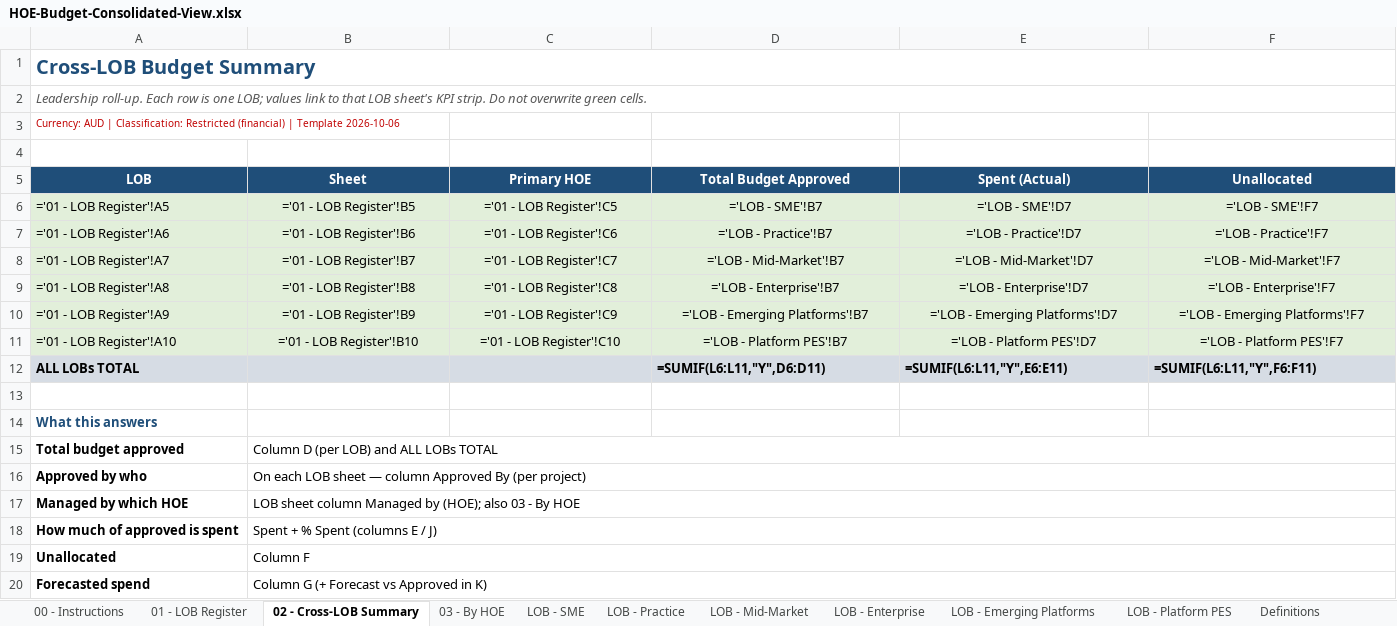
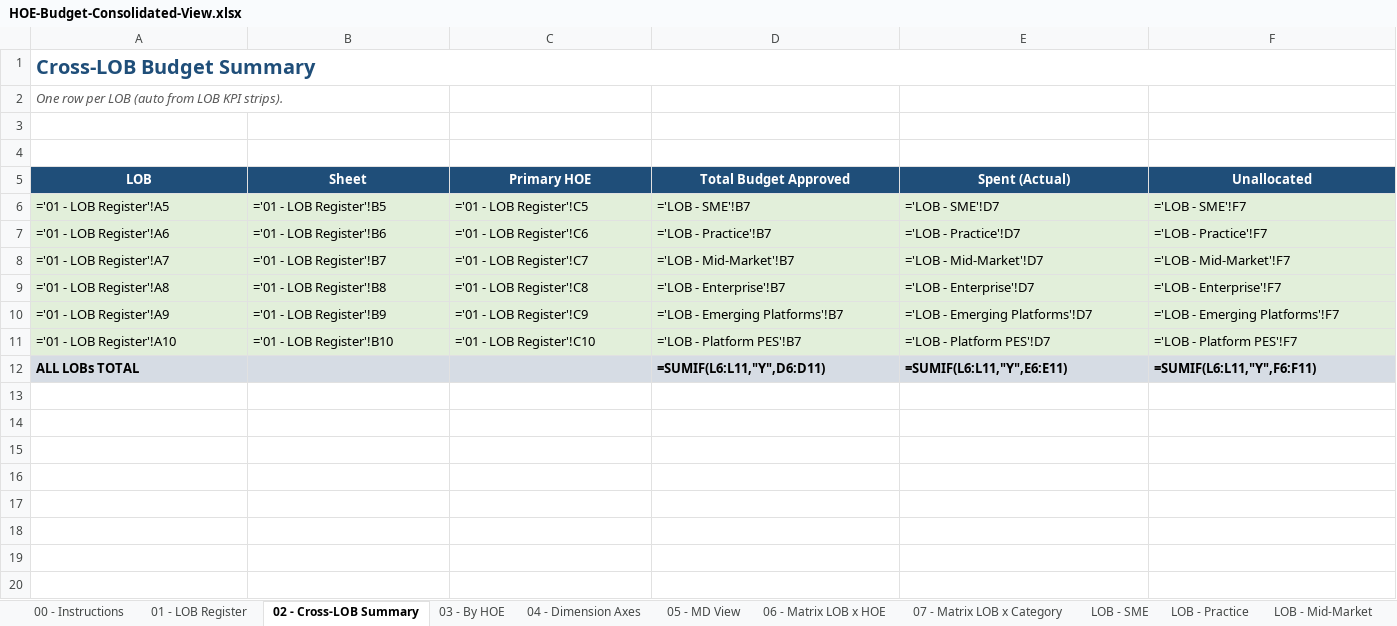
Before and after one commit to rcgayatri/GODIGI, an Excel workbook: budget-tools/HOE-Budget-Consolidated-View.xlsx, sheet 02 - Cross-LOB Summary, drawn as a sheet; only a part is shown; values as stored, in another font and other column widths than the file's, no borders; formulas without a stored value are shown as written; conditional formats not drawn; rows hold the shown columns only; the diff covers the shown part only; the diff names each change by its address in the sheet, - before the commit and + after, or states it on an @@ line.

```diff
--- a/budget-tools/HOE-Budget-Consolidated-View.xlsx (sheet 02 - Cross-LOB Summary)
+++ b/budget-tools/HOE-Budget-Consolidated-View.xlsx (sheet 02 - Cross-LOB Summary)
+sheet tab: 04 - Dimension Axes
+sheet tab: 05 - MD View
+sheet tab: 06 - Matrix LOB x HOE
+sheet tab: 07 - Matrix LOB x Category
-A2 (LOB): Leadership roll-up. Each row is one LOB; values link to that LOB sheet's KPI strip. Do not overwrite green cells.
+A2 (LOB): One row per LOB (auto from LOB KPI strips).
-A2:L2 merged
-A3 (LOB): Currency: AUD | Classification: Restricted (financial) | Template 2026-10-06
+A3 (LOB): (empty)
-B6:F11 alignment: center
+B6:F11 alignment: left
-row 13: (empty)
-row 14: What this answers
-row 15: Total budget approved | Column D (per LOB) and ALL LOBs TOTAL
-row 16: Approved by who | On each LOB sheet — column Approved By (per project)
-row 17: Managed by which HOE | LOB sheet column Managed by (HOE); also 03 - By HOE
-row 18: How much of approved is spent | Spent + % Spent (columns E / J)
-row 19: Unallocated | Column F
-row 20: Forecasted spend | Column G (+ Forecast vs Approved in K)
```
Also changed, not shown: cell formats elsewhere in this sheet, sheet 03 - By HOE, sheet Definitions, sheet 00 - Instructions, sheet LOB - SME, sheet LOB - Practice, sheet LOB - Mid-Market, 4 more sheets.
